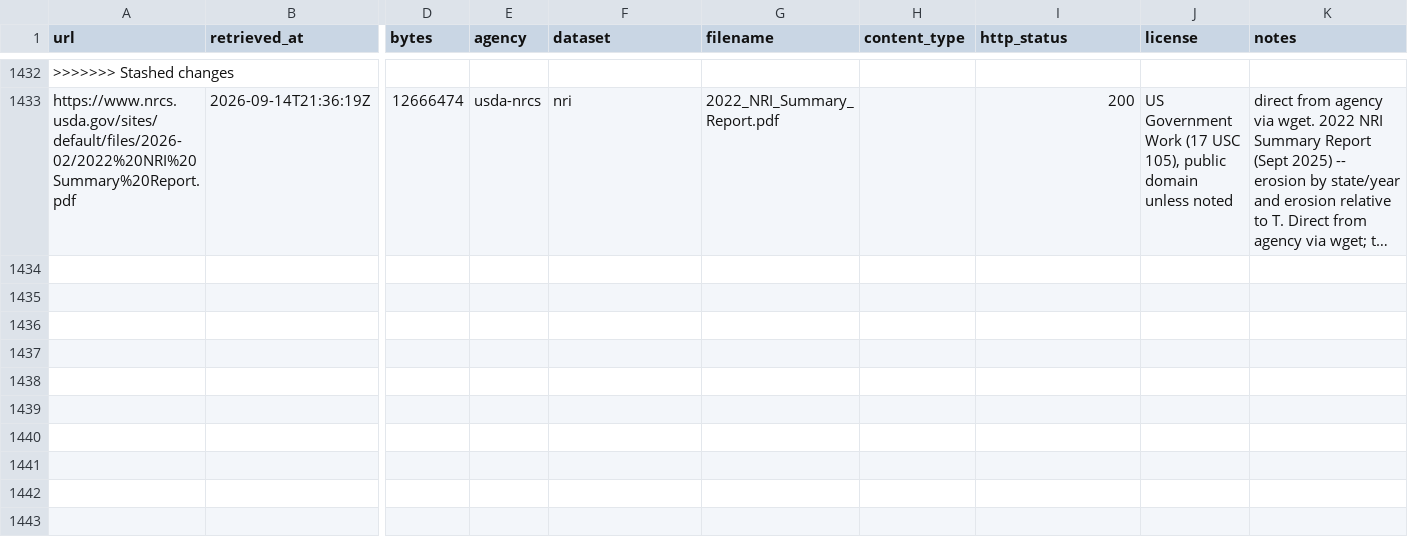
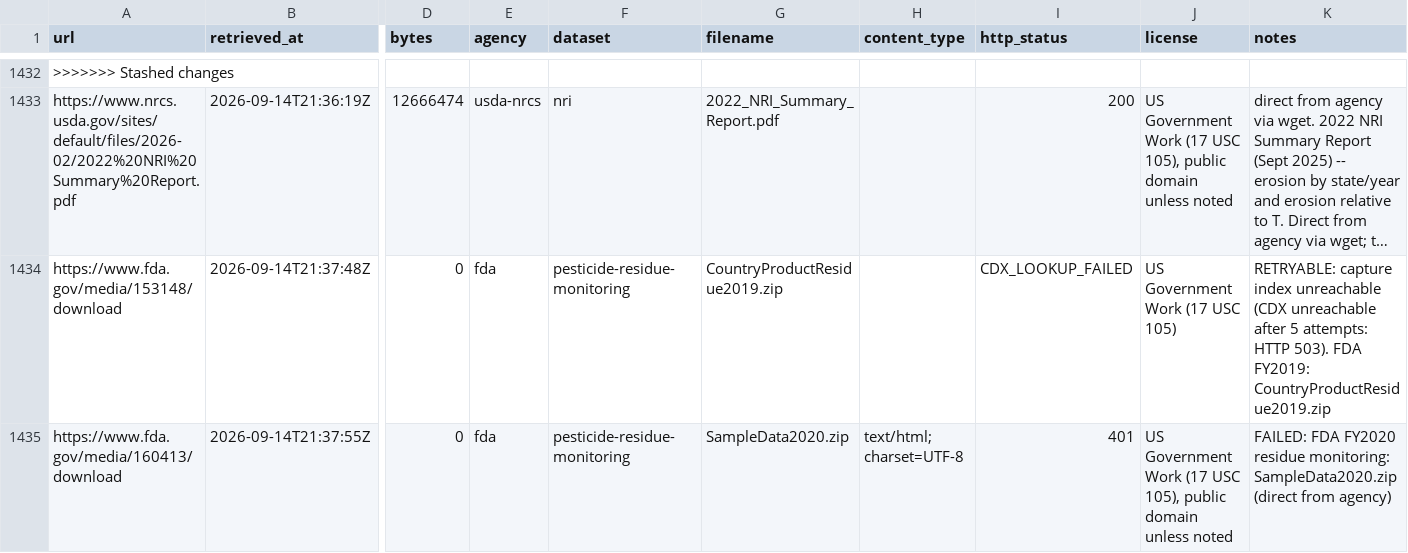
Before and after one commit to lizTheDeveloper/Anthropocene, a CSV file: data/provenance.csv, drawn as a sheet; only a part is shown, gaps mark what is left out; long unchanged cells end in …; rows hold the shown columns only; the diff names each change by its address in the sheet, - before the commit and + after, or states it on an @@ line.

```diff
--- a/data/provenance.csv
+++ b/data/provenance.csv
+row 1434: https://www.fda.gov/media/153148/download | 2026-09-14T21:37:48Z | 0 | fda | pesticide-residue-monitoring | CountryProductResidue2019.zip |  | CDX_LOOKUP_FAILED | US Government Work (17 USC 105) | RETRYABLE: capture index unreachable (CDX unreachable after 5 attempts: HTTP 503). FDA FY2019: CountryProductResidue2019.zip
+row 1435: https://www.fda.gov/media/160413/download | 2026-09-14T21:37:55Z | 0 | fda | pesticide-residue-monitoring | SampleData2020.zip | text/html; charset=UTF-8 | 401 | US Government Work (17 USC 105), public domain unless noted | FAILED: FDA FY2020 residue monitoring: SampleData2020.zip (direct from agency)
```
